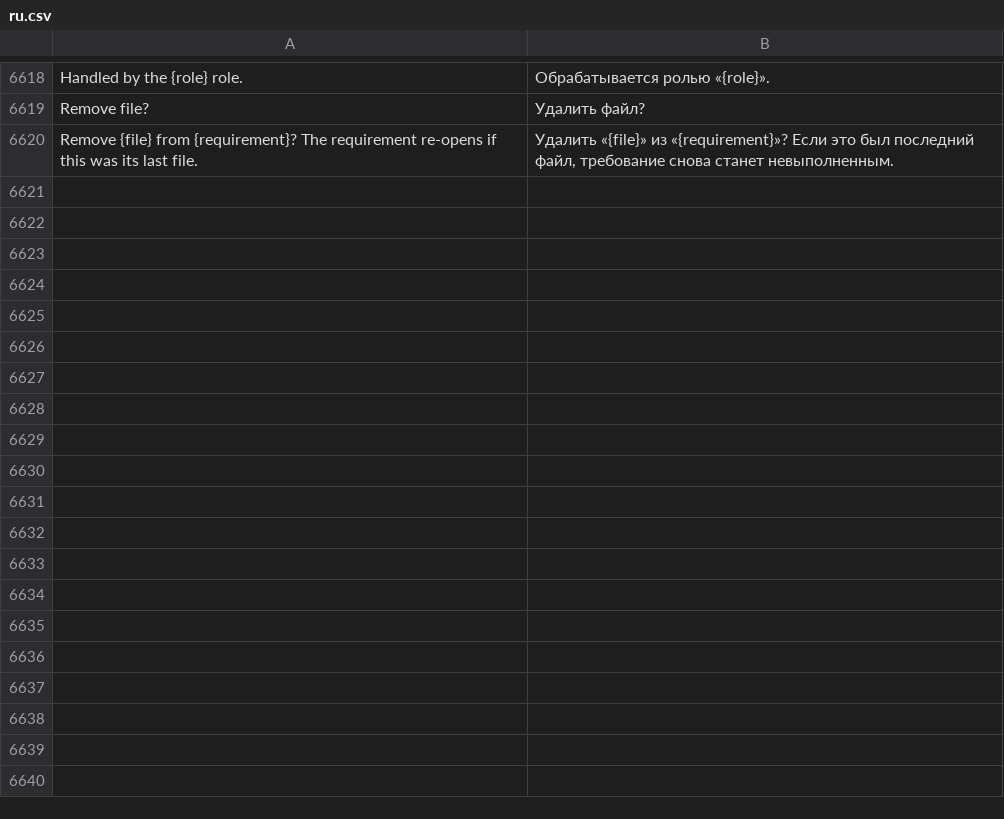
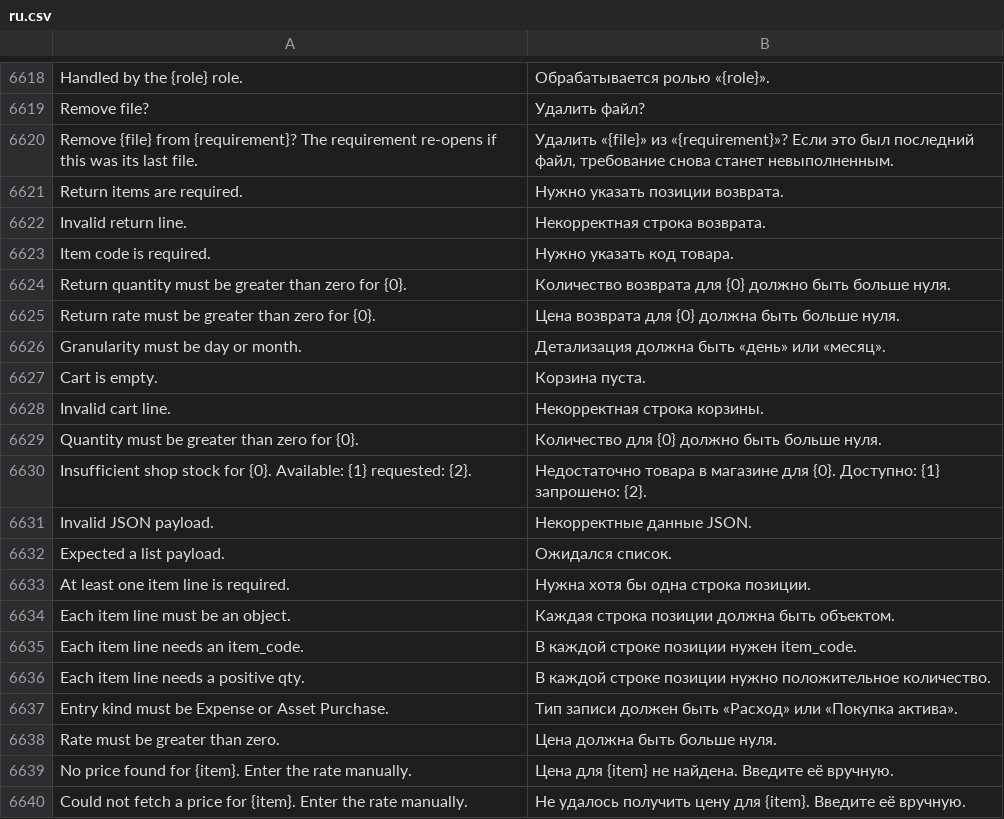
Before and after one commit to zvictory/stabler, a CSV file: stabler/translations/ru.csv, drawn as a sheet; only a part is shown, gaps mark what is left out.

```diff
--- a/stabler/translations/ru.csv
+++ b/stabler/translations/ru.csv
@@ -6620 +6620,21 @@ Remove file?,Удалить файл?
 Remove {file} from {requirement}? The requirement re-opens if this was its last file.,"Удалить «{file}» из «{requirement}»? Если это был последний файл, требование снова станет невыполненным."
+Return items are required.,Нужно указать позиции возврата.
+Invalid return line.,Некорректная строка возврата.
+Item code is required.,Нужно указать код товара.
+Return quantity must be greater than zero for {0}.,Количество возврата для {0} должно быть больше нуля.
+Return rate must be greater than zero for {0}.,Цена возврата для {0} должна быть больше нуля.
+Granularity must be day or month.,Детализация должна быть «день» или «месяц».
+Cart is empty.,Корзина пуста.
+Invalid cart line.,Некорректная строка корзины.
+Quantity must be greater than zero for {0}.,Количество для {0} должно быть больше нуля.
+Insufficient shop stock for {0}. Available: {1} requested: {2}.,Недостаточно товара в магазине для {0}. Доступно: {1} запрошено: {2}.
+Invalid JSON payload.,Некорректные данные JSON.
+Expected a list payload.,Ожидался список.
+At least one item line is required.,Нужна хотя бы одна строка позиции.
+Each item line must be an object.,Каждая строка позиции должна быть объектом.
+Each item line needs an item_code.,В каждой строке позиции нужен item_code.
+Each item line needs a positive qty.,В каждой строке позиции нужно положительное количество.
+Entry kind must be Expense or Asset Purchase.,Тип записи должен быть «Расход» или «Покупка актива».
+Rate must be greater than zero.,Цена должна быть больше нуля.
+No price found for {item}. Enter the rate manually.,Цена для {item} не найдена. Введите её вручную.
+Could not fetch a price for {item}. Enter the rate manually.,Не удалось получить цену для {item}. Введите её вручную.
```
Also changed, not shown: stabler/translations/en.csv, stabler/translations/tr.csv, 2 other files.
